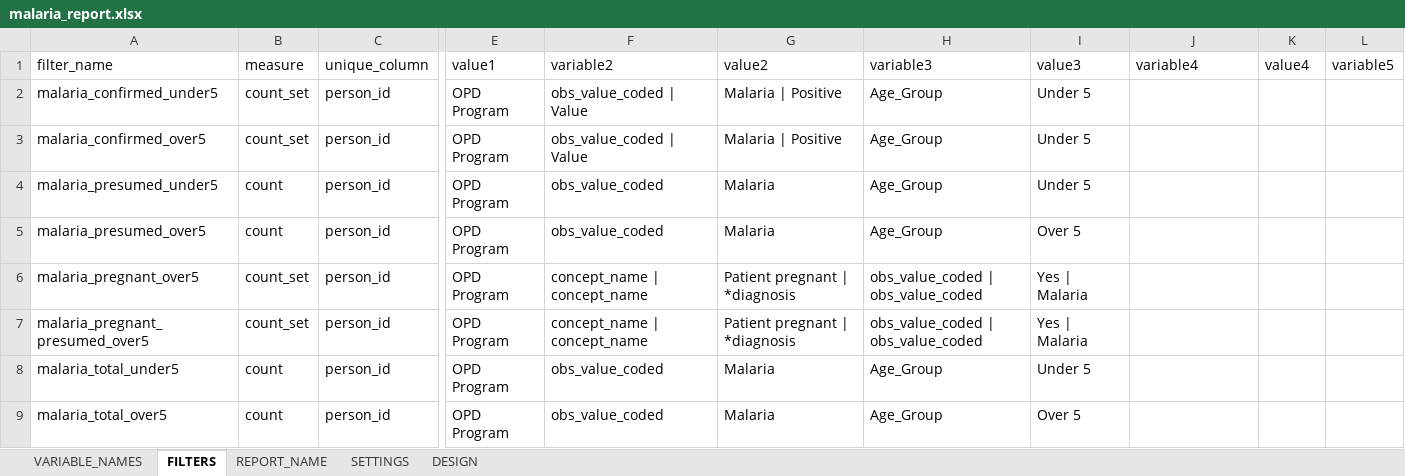
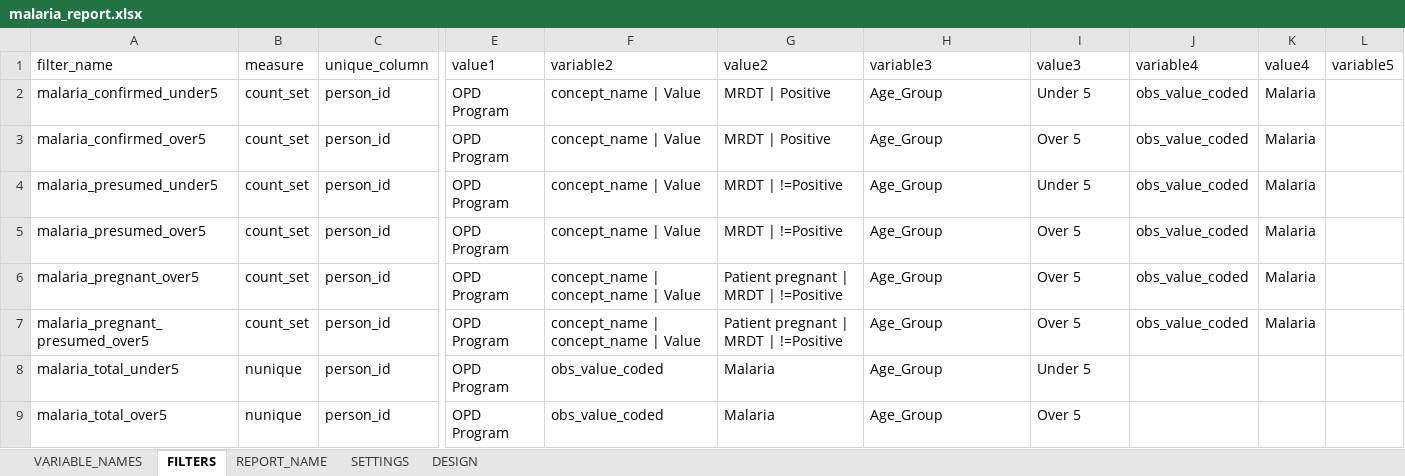
Before and after one commit to malawi-ministry-of-health-dhd/Mahis_Reports, an Excel workbook: data/uploads/malaria_report.xlsx, sheet FILTERS, drawn as a sheet; only a part is shown, gaps mark what is left out; values as stored, in another font and other column widths than the file's, no borders; the diff covers the shown part only; the diff names each change by its address in the sheet, - before the commit and + after, or states it on an @@ line.

Commit message:
fixed reports count sets

```diff
--- a/data/uploads/malaria_report.xlsx (sheet FILTERS)
+++ b/data/uploads/malaria_report.xlsx (sheet FILTERS)
-F2:F3: obs_value_coded | Value
+F2:F3: concept_name | Value
-G2:G3: Malaria | Positive
+G2:G3: MRDT | Positive
-J2:J7: (empty)
+J2:J7: obs_value_coded
-K2:K7: (empty)
+K2:K7: Malaria
-I3: Under 5
+I3: Over 5
-B4:B5: count
+B4:B5: count_set
-F4:F5: obs_value_coded
+F4:F5: concept_name | Value
-G4:G5: Malaria
+G4:G5: MRDT | !=Positive
-F6:F7: concept_name | concept_name
+F6:F7: concept_name | concept_name | Value
-G6:G7: Patient pregnant | *diagnosis
+G6:G7: Patient pregnant | MRDT | !=Positive
-H6:H7: obs_value_coded | obs_value_coded
+H6:H7: Age_Group
-I6:I7: Yes | Malaria
+I6:I7: Over 5
-B8:B9: count
+B8:B9: nunique
```
Also changed, not shown: 2 added rows and 50 edited cells elsewhere in this sheet, sheet VARIABLE_NAMES, 5 other files.
